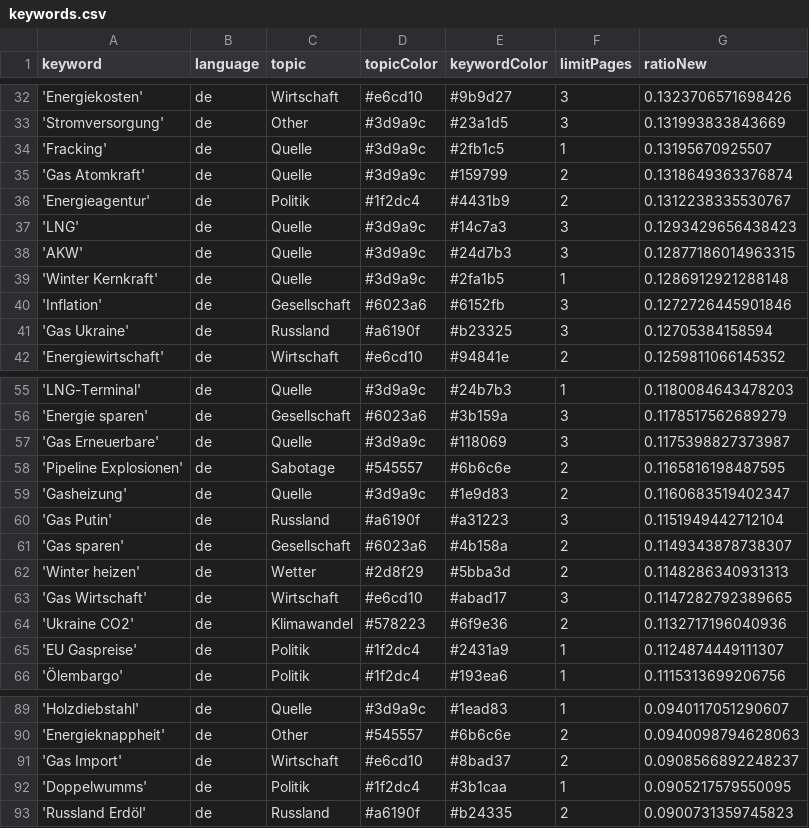
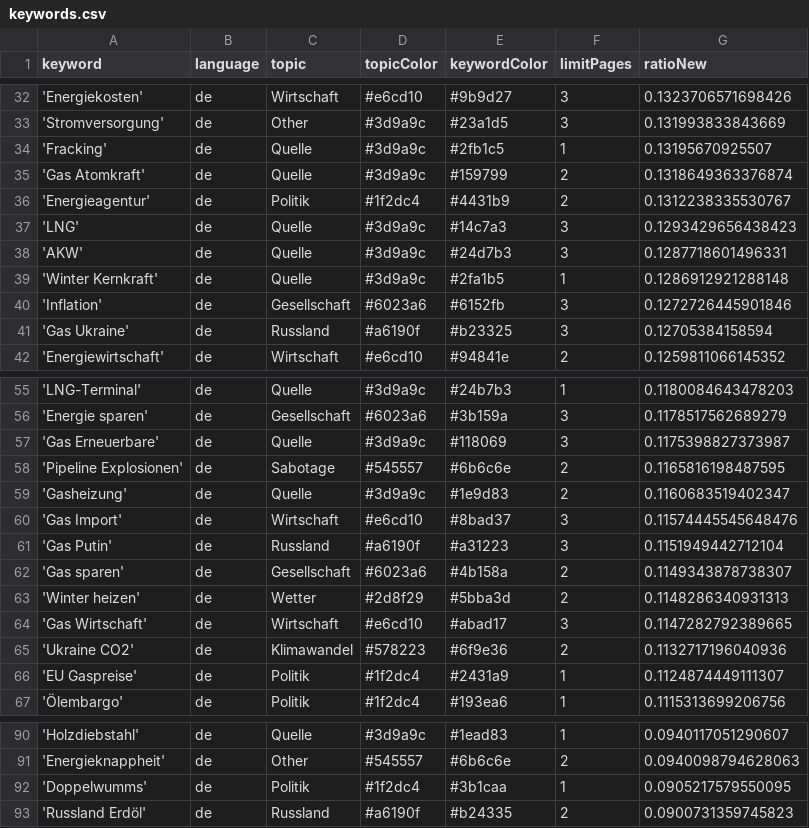
Before and after one commit to newsWhisperer/winterWeapon, a CSV file: keywords.csv, drawn as a sheet; only a part is shown, gaps mark what is left out.

```diff
--- a/keywords.csv
+++ b/keywords.csv
@@ -37,3 +37,3 @@ keyword,language,topic,topicColor,keywordColor,limitPages,ratioNew
 'LNG',de,Quelle,#3d9a9c,#14c7a3,3,0.1293429656438423
-'AKW',de,Quelle,#3d9a9c,#24d7b3,3,0.12877186014963315
+'AKW',de,Quelle,#3d9a9c,#24d7b3,3,0.1287718601496331
 'Winter Kernkraft',de,Quelle,#3d9a9c,#2fa1b5,1,0.1286912921288148
@@ -59,2 +59,3 @@ keyword,language,topic,topicColor,keywordColor,limitPages,ratioNew
 'Gasheizung',de,Quelle,#3d9a9c,#1e9d83,2,0.1160683519402347
+'Gas Import',de,Wirtschaft,#e6cd10,#8bad37,3,0.11574445545648476
 'Gas Putin',de,Russland,#a6190f,#a31223,3,0.1151949442712104
@@ -90,3 +91,2 @@ keyword,language,topic,topicColor,keywordColor,limitPages,ratioNew
 'Energieknappheit',de,Other,#545557,#6b6c6e,2,0.0940098794628063
-'Gas Import',de,Wirtschaft,#e6cd10,#8bad37,2,0.0908566892248237
 'Doppelwumms',de,Politik,#1f2dc4,#3b1caa,1,0.0905217579550095
```
Also changed, not shown: csv/news_2025_06.csv.
